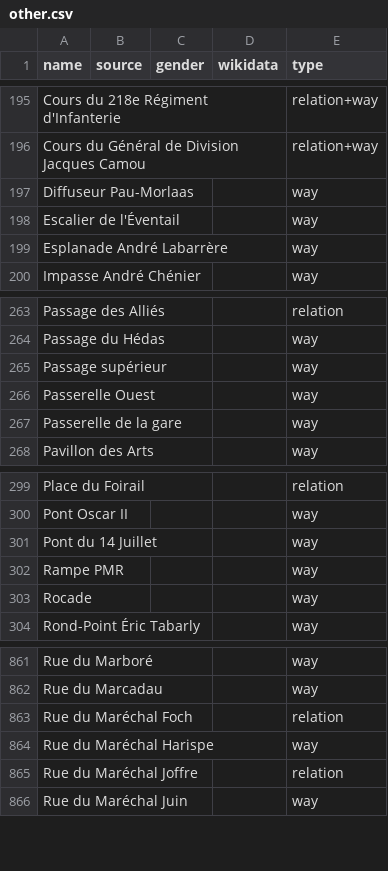
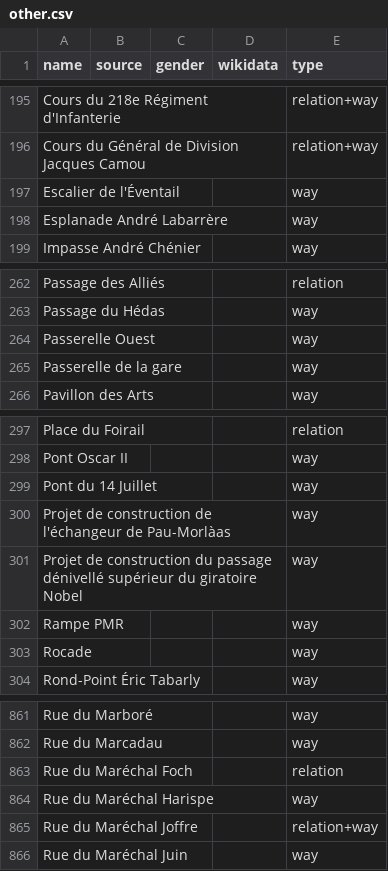
Before and after one commit to qwertygc/equalstreetnames-pau, a CSV file: data/other.csv, drawn as a sheet; only a part is shown, gaps mark what is left out; removed rows and columns are numbered as before the commit, all else as after; the diff names each change by its address in the sheet, - before the commit and + after, or states it on an @@ line.

```diff
--- a/data/other.csv
+++ b/data/other.csv
-row 197: Diffuseur Pau-Morlaas |  |  |  | way
-row 265: Passage supérieur |  |  |  | way
+row 300: Projet de construction de l'échangeur de Pau-Morlàas |  |  |  | way
+row 301: Projet de construction du passage dénivellé supérieur du giratoire Nobel |  |  |  | way
-E865 (type): relation
+E865 (type): relation+way
```
Also changed, not shown: 3 other files.
